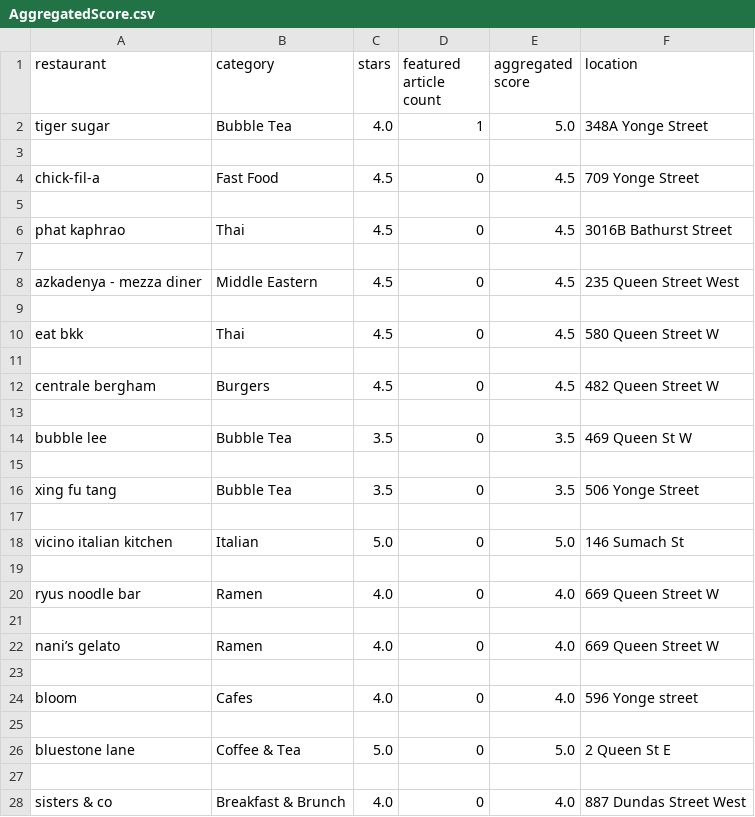
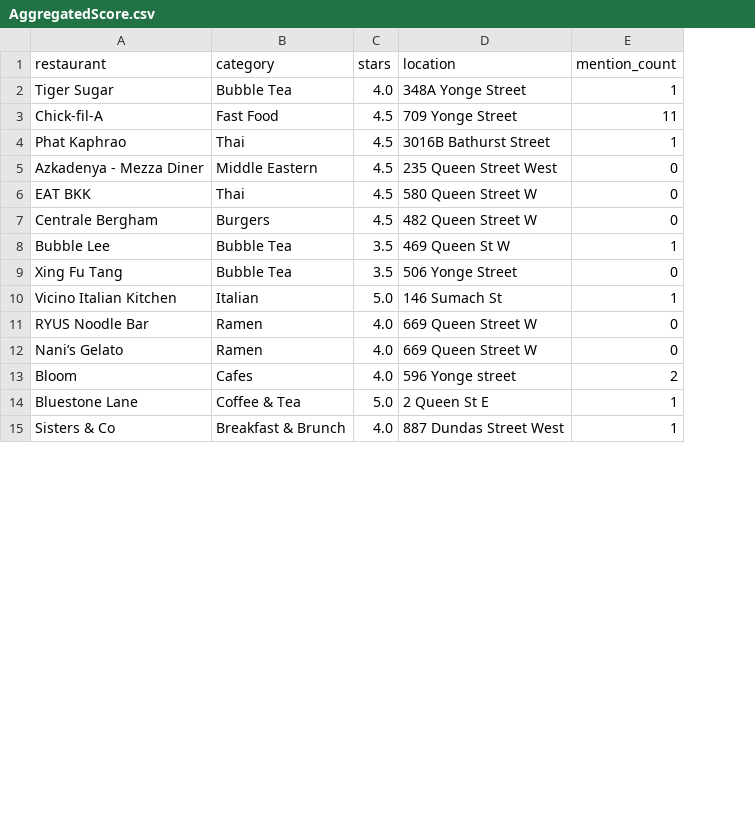
Before and after one commit to LycheeLisa/TransitSocialMedia, a CSV file: AggregatedScore.csv, drawn as a sheet; only a part is shown; removed rows and columns are numbered as before the commit, all else as after; the diff covers the shown part only; the diff names each change by its address in the sheet, - before the commit and + after, or states it on an @@ line.

Commit message:
BlogBO scraper fixed. Mention counter fixed

```diff
--- a/AggregatedScore.csv
+++ b/AggregatedScore.csv
-column D (featured article count), row 2: 1; row 4: 0; row 6: 0; row 8: 0; row 10: 0; row 12: 0; row 14: 0; row 16: 0; row 18: 0; row 20: 0; row 22: 0; row 24: 0; row 26: 0; row 28: 0
-column E (aggregated score), row 2: 5.0; row 4: 4.5; row 6: 4.5; row 8: 4.5; row 10: 4.5; row 12: 4.5; row 14: 3.5; row 16: 3.5; row 18: 5.0; row 20: 4.0; row 22: 4.0; row 24: 4.0; row 26: 5.0; row 28: 4.0
+column E (mention_count), rows 2-15: 1 | 11 | 1 | 0 | 0 | 0 | 1 | 0 | 1 | 0 | 0 | 2 | 1 | 1
-A2 (restaurant): tiger sugar
+A2 (restaurant): Tiger Sugar
-row 3: (empty)
-A3 (restaurant): chick-fil-a
+A3 (restaurant): Chick-fil-A
-row 5: (empty)
-A4 (restaurant): phat kaphrao
+A4 (restaurant): Phat Kaphrao
-row 7: (empty)
-A5 (restaurant): azkadenya - mezza diner
+A5 (restaurant): Azkadenya - Mezza Diner
-row 9: (empty)
-A6 (restaurant): eat bkk
+A6 (restaurant): EAT BKK
-row 11: (empty)
-A7 (restaurant): centrale bergham
+A7 (restaurant): Centrale Bergham
-row 13: (empty)
-A8 (restaurant): bubble lee
+A8 (restaurant): Bubble Lee
-row 15: (empty)
-A9 (restaurant): xing fu tang
+A9 (restaurant): Xing Fu Tang
-row 17: (empty)
-A10 (restaurant): vicino italian kitchen
+A10 (restaurant): Vicino Italian Kitchen
-row 19: (empty)
-A11 (restaurant): ryus noodle bar
+A11 (restaurant): RYUS Noodle Bar
-row 21: (empty)
-A12 (restaurant): nani’s gelato
+A12 (restaurant): Nani’s Gelato
-row 23: (empty)
-A13 (restaurant): bloom
+A13 (restaurant): Bloom
-row 25: (empty)
-A14 (restaurant): bluestone lane
+A14 (restaurant): Bluestone Lane
-row 27: (empty)
-A15 (restaurant): sisters & co
+A15 (restaurant): Sisters & Co
```
Also changed, not shown: 33 removed rows and 33 edited cells elsewhere in this file, 5 other files.
